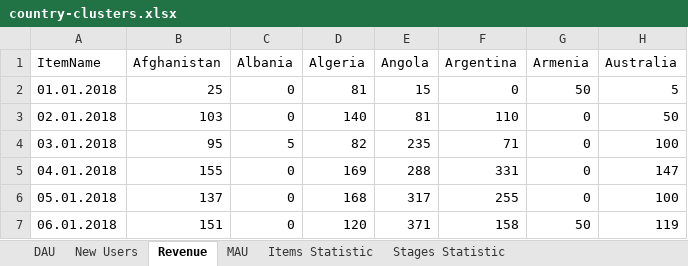
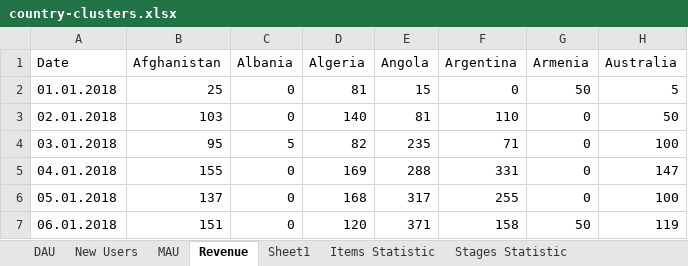
Before and after one commit to Vaidual/DataAgregation, an Excel workbook: DataAgregation/output/clusters/country-clusters.xlsx, sheet Revenue, drawn as a sheet; only a part is shown; values as stored, in another font and other column widths than the file's, no borders; 2 other sheets too large or unreadable and not compared; the diff names each change by its address in the sheet, - before the commit and + after, or states it on an @@ line.

```diff
--- a/DataAgregation/output/clusters/country-clusters.xlsx (sheet Revenue)
+++ b/DataAgregation/output/clusters/country-clusters.xlsx (sheet Revenue)
+sheet tab: Sheet1
@@ sheet tab order changed: DAU | New Users | MAU | Revenue | Sheet1 | Items Statistic | Stages Statistic @@
-A1: ItemName
+A1: Date
```
Also changed, not shown: sheet MAU, DataAgregation/output/clusters/age-clusters.xlsx, DataAgregation/output/clusters/cheaters.xlsx, 16 other files.
